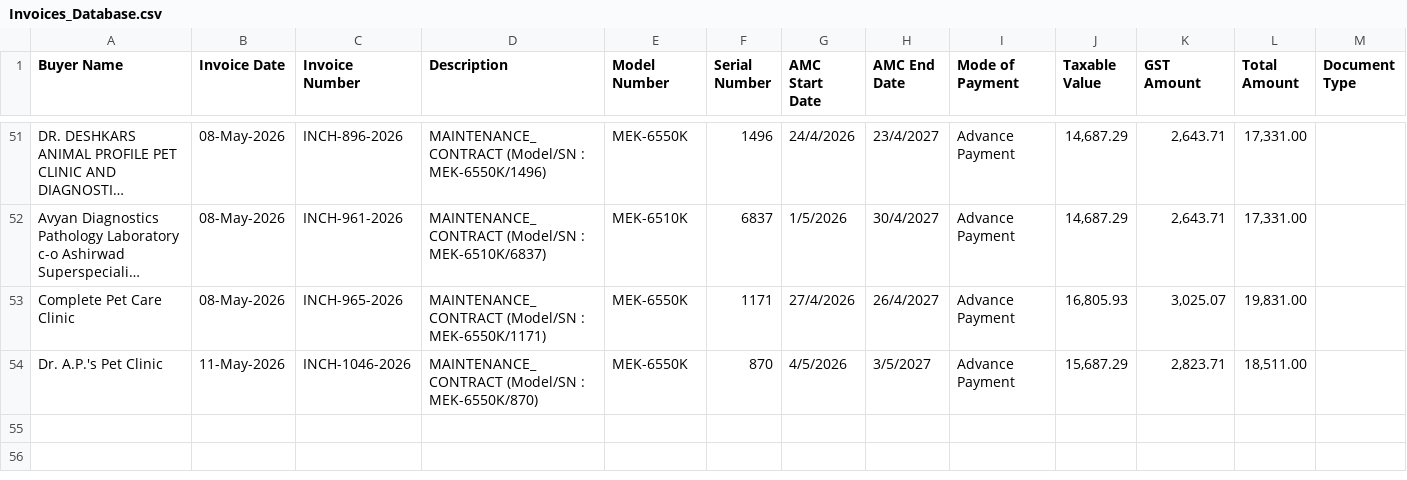
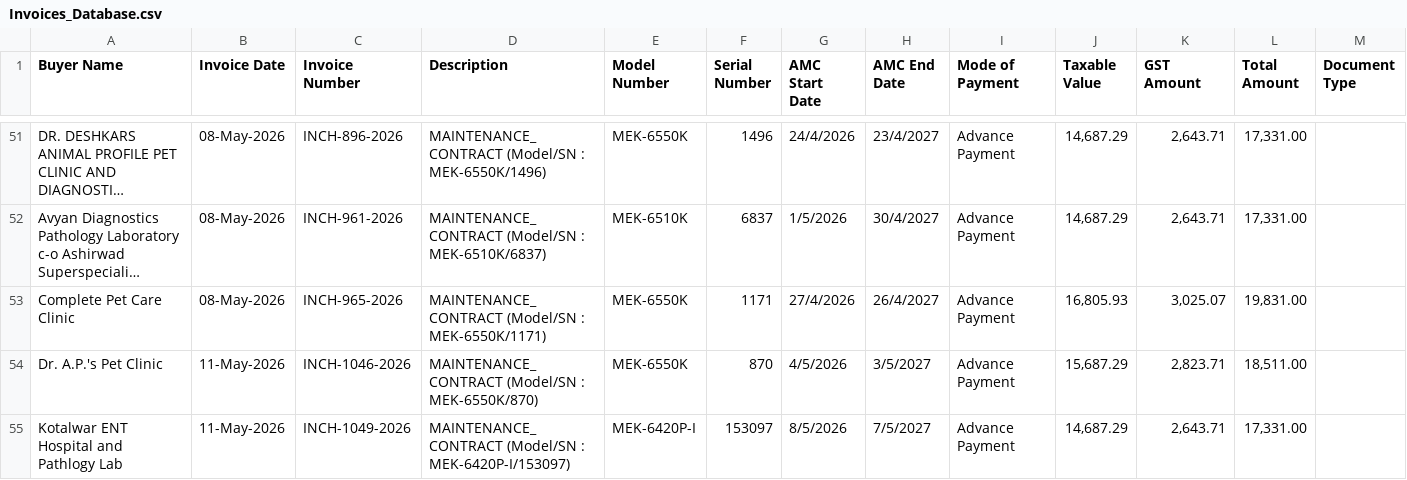
Before and after one commit to dehshat/invoice-tracker, a CSV file: Invoices_Database.csv, drawn as a sheet; only a part is shown, gaps mark what is left out; long unchanged cells end in …; the diff names each change by its address in the sheet, - before the commit and + after, or states it on an @@ line.

Commit message:
Append new invoice data

```diff
--- a/Invoices_Database.csv
+++ b/Invoices_Database.csv
+row 55: Kotalwar ENT Hospital and Pathlogy Lab | 11-May-2026 | INCH-1049-2026 | MAINTENANCE_CONTRACT (Model/SN : MEK-6420P-I/153097) | MEK-6420P-I | 153097 | 8/5/2026 | 7/5/2027 | Advance Payment | 14,687.29 | 2,643.71 | 17,331.00
```
